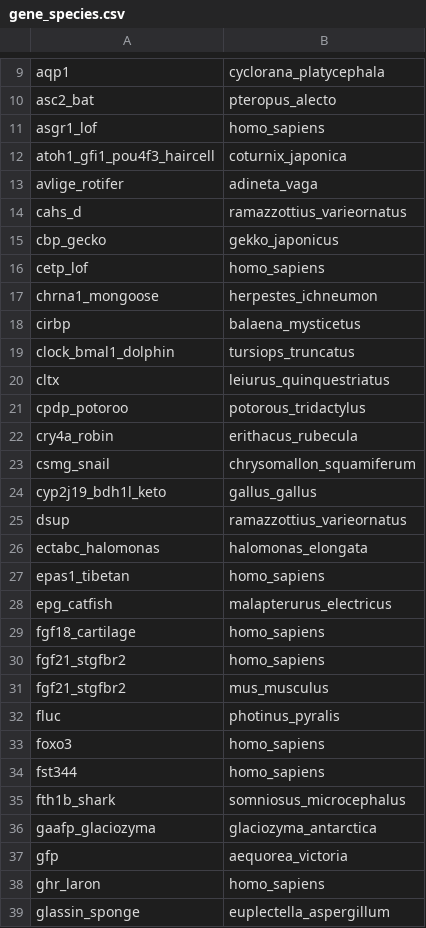
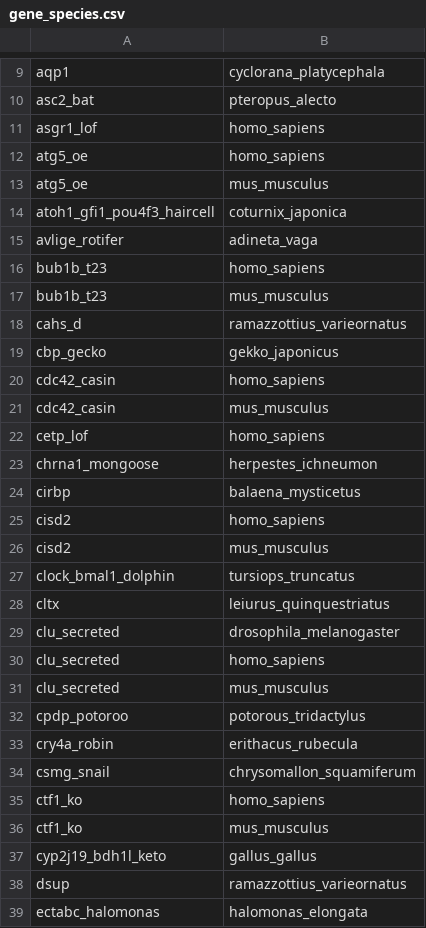
Before and after one commit to longevity-genie/materialized-enchancements, a CSV file: data/db_backup/gene_species.csv, drawn as a sheet; only a part is shown, gaps mark what is left out; the shorter side is filled out with more unchanged rows; the diff covers the shown part only.

```diff
--- a/data/db_backup/gene_species.csv
+++ b/data/db_backup/gene_species.csv
@@ -11,6 +11,12 @@ asc2_bat,pteropus_alecto
 asgr1_lof,homo_sapiens
+atg5_oe,homo_sapiens
+atg5_oe,mus_musculus
 atoh1_gfi1_pou4f3_haircell,coturnix_japonica
 avlige_rotifer,adineta_vaga
+bub1b_t23,homo_sapiens
+bub1b_t23,mus_musculus
 cahs_d,ramazzottius_varieornatus
 cbp_gecko,gekko_japonicus
+cdc42_casin,homo_sapiens
+cdc42_casin,mus_musculus
 cetp_lof,homo_sapiens
@@ -18,4 +24,9 @@ chrna1_mongoose,herpestes_ichneumon
 cirbp,balaena_mysticetus
+cisd2,homo_sapiens
+cisd2,mus_musculus
 clock_bmal1_dolphin,tursiops_truncatus
 cltx,leiurus_quinquestriatus
+clu_secreted,drosophila_melanogaster
+clu_secreted,homo_sapiens
+clu_secreted,mus_musculus
 cpdp_potoroo,potorous_tridactylus
@@ -23,2 +34,4 @@ cry4a_robin,erithacus_rubecula
 csmg_snail,chrysomallon_squamiferum
+ctf1_ko,homo_sapiens
+ctf1_ko,mus_musculus
 cyp2j19_bdh1l_keto,gallus_gallus
```
Also changed, not shown: 45 added rows elsewhere in this file, data/db_backup/gene_properties.csv, data/db_backup/species.csv, 32 other files.
